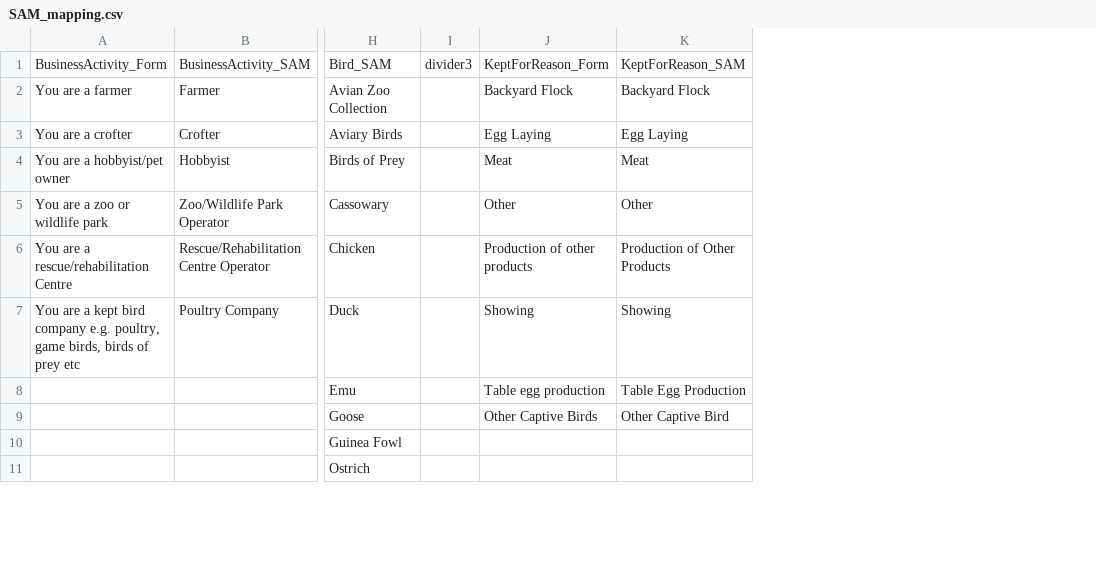
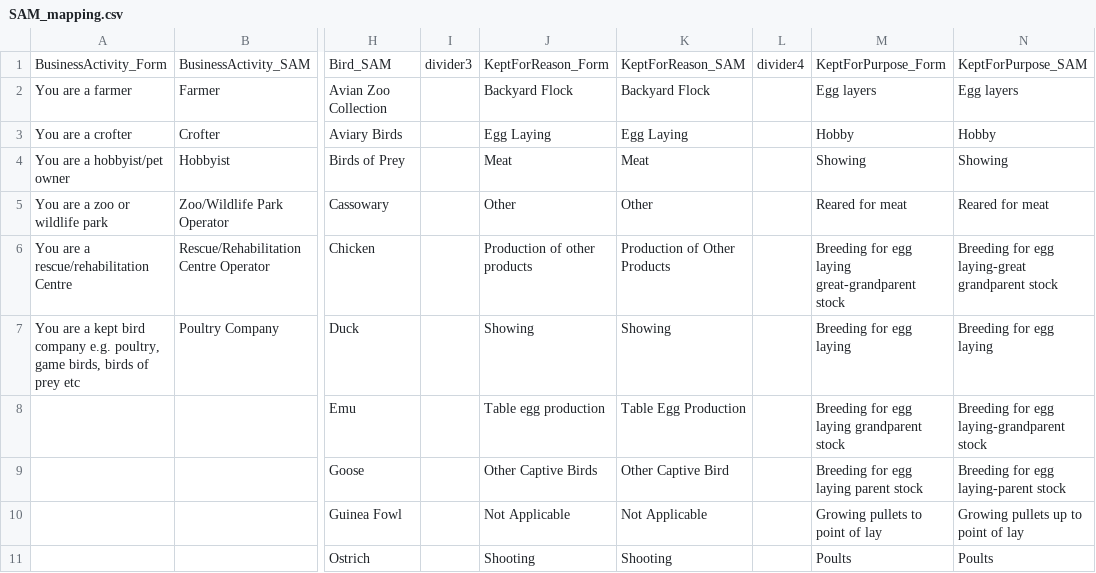
Before and after one commit to DEFRA/APHA-Scottish-Poultry-Registrations, a CSV file: SAM_mapping.csv, drawn as a sheet; only a part is shown, gaps mark what is left out; the diff covers the shown part only; the diff names each change by its address in the sheet, - before the commit and + after, or states it on an @@ line.

Commit message:
missing occupier data, keptforpurpose replacement and start form

```diff
--- a/SAM_mapping.csv
+++ b/SAM_mapping.csv
+column L, row 1: divider4
+column M, rows 1-11: KeptForPurpose_Form | Egg layers | Hobby | Showing | Reared for meat | Breeding for egg laying great-grandparent stock | Breeding for egg laying | Breeding for egg laying grandparent stock | Breeding for egg laying parent stock | Growing pullets to point of lay | Poults
+column N, rows 1-11: KeptForPurpose_SAM | Egg layers | Hobby | Showing | Reared for meat | Breeding for egg laying-great grandparent stock | Breeding for egg laying | Breeding for egg laying-grandparent stock | Breeding for egg laying-parent stock | Growing pullets up to point of lay | Poults
-J10: (empty)
+J10: Not Applicable
-K10: (empty)
+K10: Not Applicable
-J11: (empty)
+J11: Shooting
-K11: (empty)
+K11: Shooting
```
Also changed, not shown: 3 added rows, 1 removed row and 12 edited cells elsewhere in this file, 20 other files.
